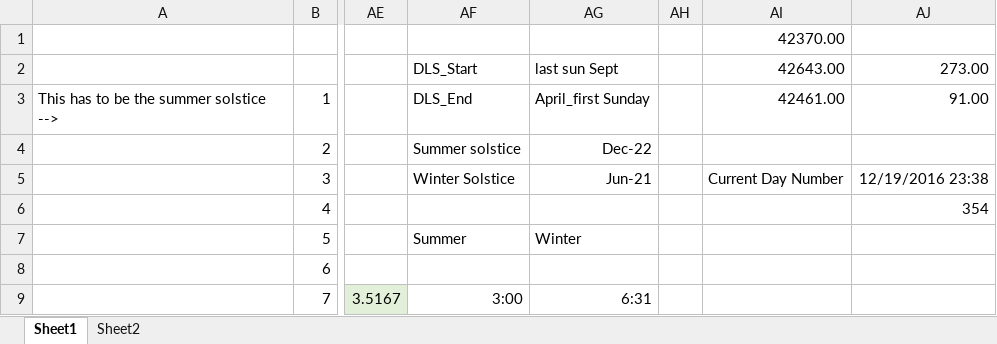
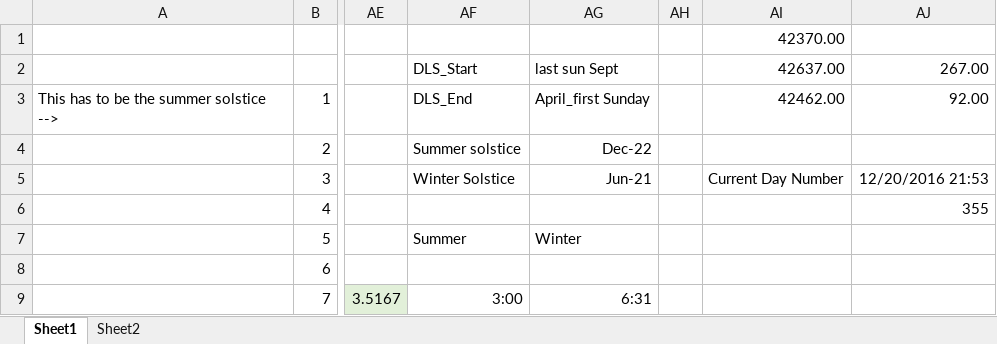
Before and after one commit to vmalkin/GiraffeOfDoom, an Excel workbook: camera v0.1/exposure lookup table 2.xlsx, sheet Sheet1, drawn as a sheet; only a part is shown, gaps mark what is left out; values as stored, in another font and other column widths than the file's, no borders; charts and pictures not drawn; the diff names each change by its address in the sheet, - before the commit and + after, or states it on an @@ line.

```diff
--- a/camera v0.1/exposure lookup table 2.xlsx (sheet Sheet1)
+++ b/camera v0.1/exposure lookup table 2.xlsx (sheet Sheet1)
-AI2 (42370.00): 42643.00
+AI2 (42370.00): 42637.00
-AJ2: 273.00
+AJ2: 267.00
-AI3 (42370.00): 42461.00
+AI3 (42370.00): 42462.00
-AJ3: 91.00
+AJ3: 92.00
-AJ5: 12/19/2016 23:38
+AJ5: 12/20/2016 21:53
-AJ6: 354
+AJ6: 355
```
Also changed, not shown: charts or pictures, 2 other files.
